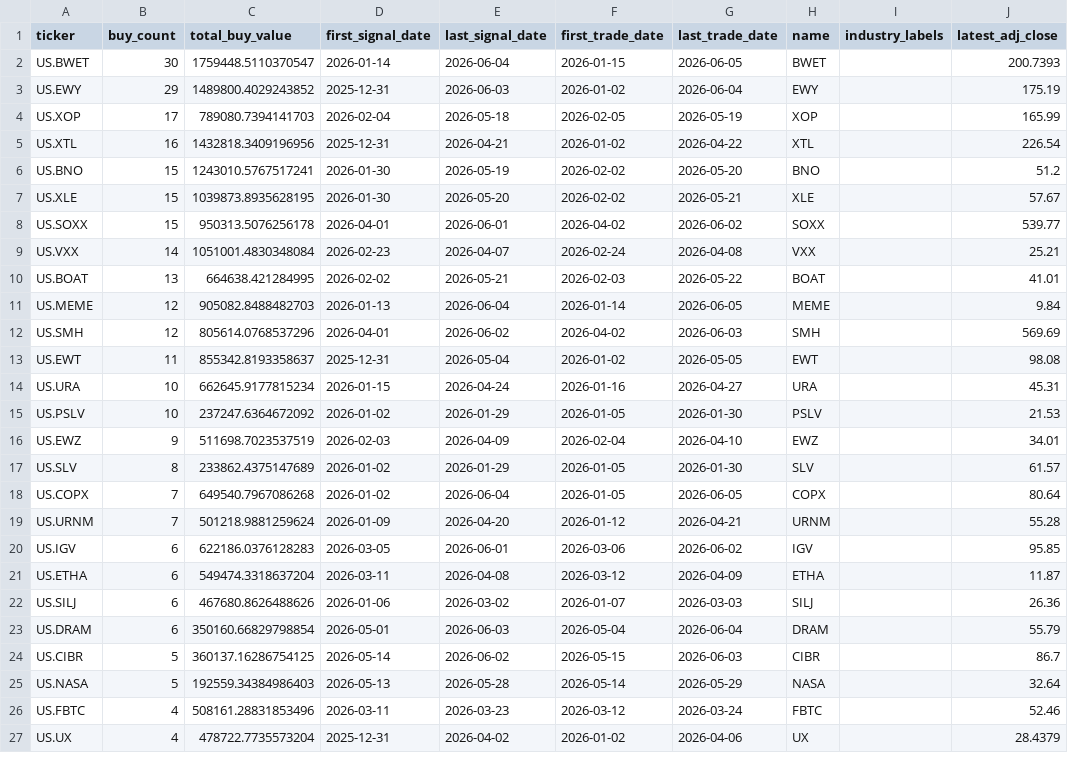
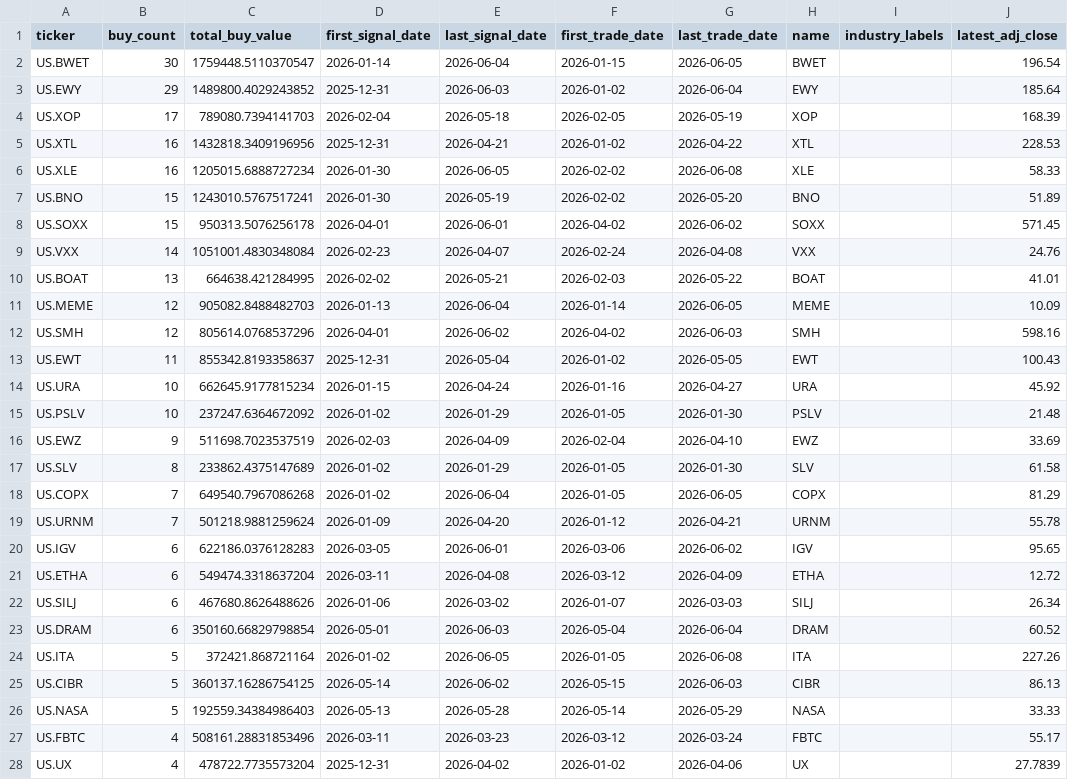
Before and after one commit to dgsirius/momentum_stockpick, a CSV file: docs/er_5_10_30/etf_er_3_8_20_whitelist/historical_buy_counts.csv, drawn as a sheet; only a part is shown; the diff covers the shown part only.

```diff
--- a/docs/er_5_10_30/etf_er_3_8_20_whitelist/historical_buy_counts.csv
+++ b/docs/er_5_10_30/etf_er_3_8_20_whitelist/historical_buy_counts.csv
@@ -1,27 +1,28 @@
 ticker,buy_count,total_buy_value,first_signal_date,last_signal_date,first_trade_date,last_trade_date,name,industry_labels,latest_adj_close
-US.BWET,30,1759448.5110370547,2026-01-14,2026-06-04,2026-01-15,2026-06-05,BWET,,200.7393
-US.EWY,29,1489800.4029243852,2025-12-31,2026-06-03,2026-01-02,2026-06-04,EWY,,175.19
-US.XOP,17,789080.7394141703,2026-02-04,2026-05-18,2026-02-05,2026-05-19,XOP,,165.99
-US.XTL,16,1432818.3409196956,2025-12-31,2026-04-21,2026-01-02,2026-04-22,XTL,,226.54
-US.BNO,15,1243010.5767517241,2026-01-30,2026-05-19,2026-02-02,2026-05-20,BNO,,51.2
-US.XLE,15,1039873.8935628195,2026-01-30,2026-05-20,2026-02-02,2026-05-21,XLE,,57.67
-US.SOXX,15,950313.5076256178,2026-04-01,2026-06-01,2026-04-02,2026-06-02,SOXX,,539.77
-US.VXX,14,1051001.4830348084,2026-02-23,2026-04-07,2026-02-24,2026-04-08,VXX,,25.21
+US.BWET,30,1759448.5110370547,2026-01-14,2026-06-04,2026-01-15,2026-06-05,BWET,,196.54
+US.EWY,29,1489800.4029243852,2025-12-31,2026-06-03,2026-01-02,2026-06-04,EWY,,185.64
+US.XOP,17,789080.7394141703,2026-02-04,2026-05-18,2026-02-05,2026-05-19,XOP,,168.39
+US.XTL,16,1432818.3409196956,2025-12-31,2026-04-21,2026-01-02,2026-04-22,XTL,,228.53
+US.XLE,16,1205015.6888727234,2026-01-30,2026-06-05,2026-02-02,2026-06-08,XLE,,58.33
+US.BNO,15,1243010.5767517241,2026-01-30,2026-05-19,2026-02-02,2026-05-20,BNO,,51.89
+US.SOXX,15,950313.5076256178,2026-04-01,2026-06-01,2026-04-02,2026-06-02,SOXX,,571.45
+US.VXX,14,1051001.4830348084,2026-02-23,2026-04-07,2026-02-24,2026-04-08,VXX,,24.76
 US.BOAT,13,664638.421284995,2026-02-02,2026-05-21,2026-02-03,2026-05-22,BOAT,,41.01
-US.MEME,12,905082.8488482703,2026-01-13,2026-06-04,2026-01-14,2026-06-05,MEME,,9.84
-US.SMH,12,805614.0768537296,2026-04-01,2026-06-02,2026-04-02,2026-06-03,SMH,,569.69
-US.EWT,11,855342.8193358637,2025-12-31,2026-05-04,2026-01-02,2026-05-05,EWT,,98.08
-US.URA,10,662645.9177815234,2026-01-15,2026-04-24,2026-01-16,2026-04-27,URA,,45.31
-US.PSLV,10,237247.6364672092,2026-01-02,2026-01-29,2026-01-05,2026-01-30,PSLV,,21.53
-US.EWZ,9,511698.7023537519,2026-02-03,2026-04-09,2026-02-04,2026-04-10,EWZ,,34.01
-US.SLV,8,233862.4375147689,2026-01-02,2026-01-29,2026-01-05,2026-01-30,SLV,,61.57
-US.COPX,7,649540.7967086268,2026-01-02,2026-06-04,2026-01-05,2026-06-05,COPX,,80.64
-US.URNM,7,501218.9881259624,2026-01-09,2026-04-20,2026-01-12,2026-04-21,URNM,,55.28
-US.IGV,6,622186.0376128283,2026-03-05,2026-06-01,2026-03-06,2026-06-02,IGV,,95.85
-US.ETHA,6,549474.3318637204,2026-03-11,2026-04-08,2026-03-12,2026-04-09,ETHA,,11.87
-US.SILJ,6,467680.8626488626,2026-01-06,2026-03-02,2026-01-07,2026-03-03,SILJ,,26.36
-US.DRAM,6,350160.66829798854,2026-05-01,2026-06-03,2026-05-04,2026-06-04,DRAM,,55.79
-US.CIBR,5,360137.16286754125,2026-05-14,2026-06-02,2026-05-15,2026-06-03,CIBR,,86.7
-US.NASA,5,192559.34384986403,2026-05-13,2026-05-28,2026-05-14,2026-05-29,NASA,,32.64
-US.FBTC,4,508161.28831853496,2026-03-11,2026-03-23,2026-03-12,2026-03-24,FBTC,,52.46
-US.UX,4,478722.7735573204,2025-12-31,2026-04-02,2026-01-02,2026-04-06,UX,,28.4379
+US.MEME,12,905082.8488482703,2026-01-13,2026-06-04,2026-01-14,2026-06-05,MEME,,10.09
+US.SMH,12,805614.0768537296,2026-04-01,2026-06-02,2026-04-02,2026-06-03,SMH,,598.16
+US.EWT,11,855342.8193358637,2025-12-31,2026-05-04,2026-01-02,2026-05-05,EWT,,100.43
+US.URA,10,662645.9177815234,2026-01-15,2026-04-24,2026-01-16,2026-04-27,URA,,45.92
+US.PSLV,10,237247.6364672092,2026-01-02,2026-01-29,2026-01-05,2026-01-30,PSLV,,21.48
+US.EWZ,9,511698.7023537519,2026-02-03,2026-04-09,2026-02-04,2026-04-10,EWZ,,33.69
+US.SLV,8,233862.4375147689,2026-01-02,2026-01-29,2026-01-05,2026-01-30,SLV,,61.58
+US.COPX,7,649540.7967086268,2026-01-02,2026-06-04,2026-01-05,2026-06-05,COPX,,81.29
+US.URNM,7,501218.9881259624,2026-01-09,2026-04-20,2026-01-12,2026-04-21,URNM,,55.78
+US.IGV,6,622186.0376128283,2026-03-05,2026-06-01,2026-03-06,2026-06-02,IGV,,95.65
+US.ETHA,6,549474.3318637204,2026-03-11,2026-04-08,2026-03-12,2026-04-09,ETHA,,12.72
+US.SILJ,6,467680.8626488626,2026-01-06,2026-03-02,2026-01-07,2026-03-03,SILJ,,26.34
+US.DRAM,6,350160.66829798854,2026-05-01,2026-06-03,2026-05-04,2026-06-04,DRAM,,60.52
+US.ITA,5,372421.868721164,2026-01-02,2026-06-05,2026-01-05,2026-06-08,ITA,,227.26
+US.CIBR,5,360137.16286754125,2026-05-14,2026-06-02,2026-05-15,2026-06-03,CIBR,,86.13
+US.NASA,5,192559.34384986403,2026-05-13,2026-05-28,2026-05-14,2026-05-29,NASA,,33.33
+US.FBTC,4,508161.28831853496,2026-03-11,2026-03-23,2026-03-12,2026-03-24,FBTC,,55.17
+US.UX,4,478722.7735573204,2025-12-31,2026-04-02,2026-01-02,2026-04-06,UX,,27.7839
```
Also changed, not shown: 2 added rows, 1 removed row and 17 edited cells elsewhere in this file, docs/er_5_10_30/etf_er_3_8_20_whitelist/daily_nav.csv, docs/er_5_10_30/etf_er_3_8_20_whitelist/latest_signal_top10.csv, 53 other files.
